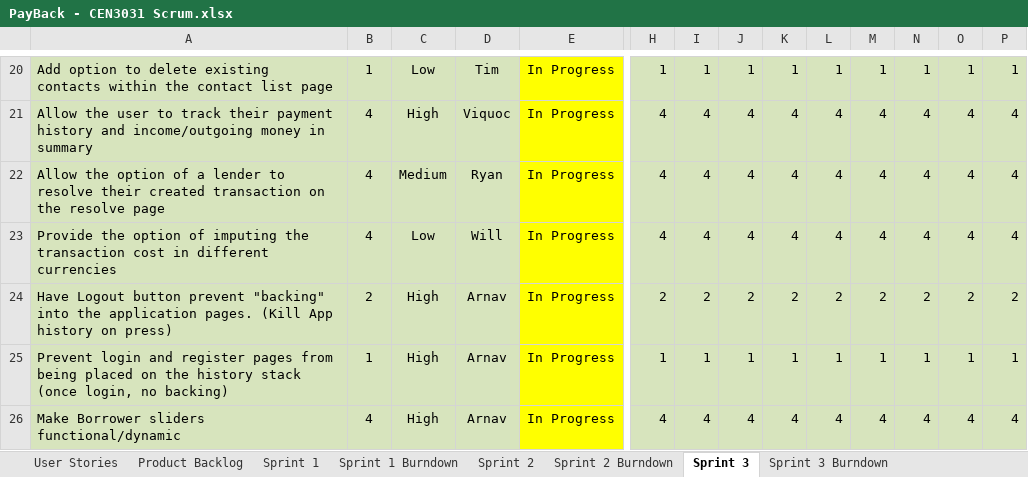
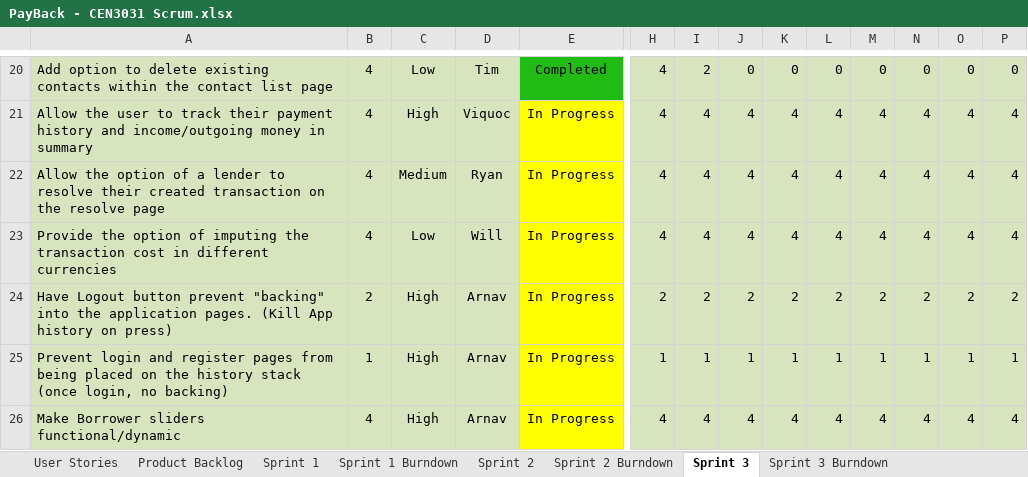
Before and after one commit to milneti/PayBack, an Excel workbook: PayBack - CEN3031 Scrum.xlsx, sheet Sprint 3, drawn as a sheet; only a part is shown, gaps mark what is left out; values as stored, in another font and other column widths than the file's, no borders; charts and pictures and conditional formats not drawn; the diff covers the shown part only; the diff names each change by its address in the sheet, - before the commit and + after, or states it on an @@ line.

```diff
--- a/PayBack - CEN3031 Scrum.xlsx (sheet Sprint 3)
+++ b/PayBack - CEN3031 Scrum.xlsx (sheet Sprint 3)
-B20: 1
+B20: 4
-E20: In Progress
+E20: Completed
-E20 fill: #FFFF00
+E20 fill: #20BC14
-H20: 1
+H20: 4
-I20: 1
+I20: 2
-J20: 1
+J20: 0
-K20: 1
+K20: 0
-L20: 1
+L20: 0
-M20: 1
+M20: 0
-N20: 1
+N20: 0
-O20: 1
+O20: 0
-P20: 1
+P20: 0
```
Also changed, not shown: 9 added rows, 6 removed rows, 56 edited cells and cell formats elsewhere in this sheet, sheet Sprint 3 Burndown, formulas that keep their value, charts or pictures.
